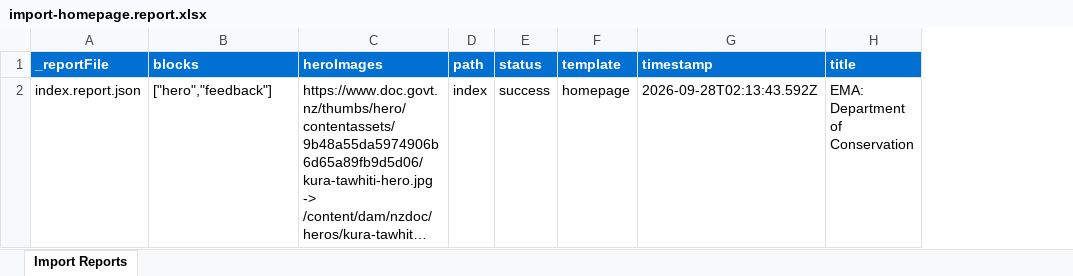
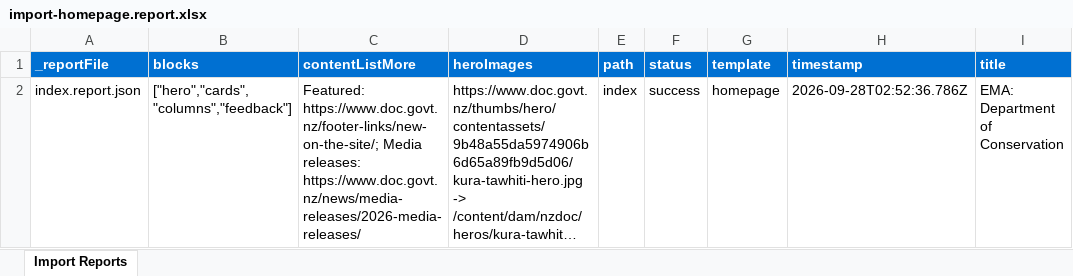
Before and after one commit to wfranksadobe/nzdoc, an Excel workbook: tools/importer/reports/import-homepage.report.xlsx, sheet Import Reports, drawn as a sheet; only a part is shown; long unchanged cells end in …; values as stored, in another font and other column widths than the file's, no borders; addresses are those after the commit; the diff names each change by its address in the sheet, - before the commit and + after, or states it on an @@ line.

```diff
--- a/tools/importer/reports/import-homepage.report.xlsx (sheet Import Reports)
+++ b/tools/importer/reports/import-homepage.report.xlsx (sheet Import Reports)
+column C (contentListMore), row 2: Featured: https://www.doc.govt.nz/footer-links/new-on-the-site/; Media releases: https://www.doc.govt.nz/news/media-releases/2026-media-releases/
-B2 (blocks): ["hero","feedback"]
+B2 (blocks): ["hero","cards","columns","feedback"]
-H2 (timestamp): 2026-09-28T02:13:43.592Z
+H2 (timestamp): 2026-09-28T02:52:36.786Z
```
Also changed, not shown: 24 other files.
